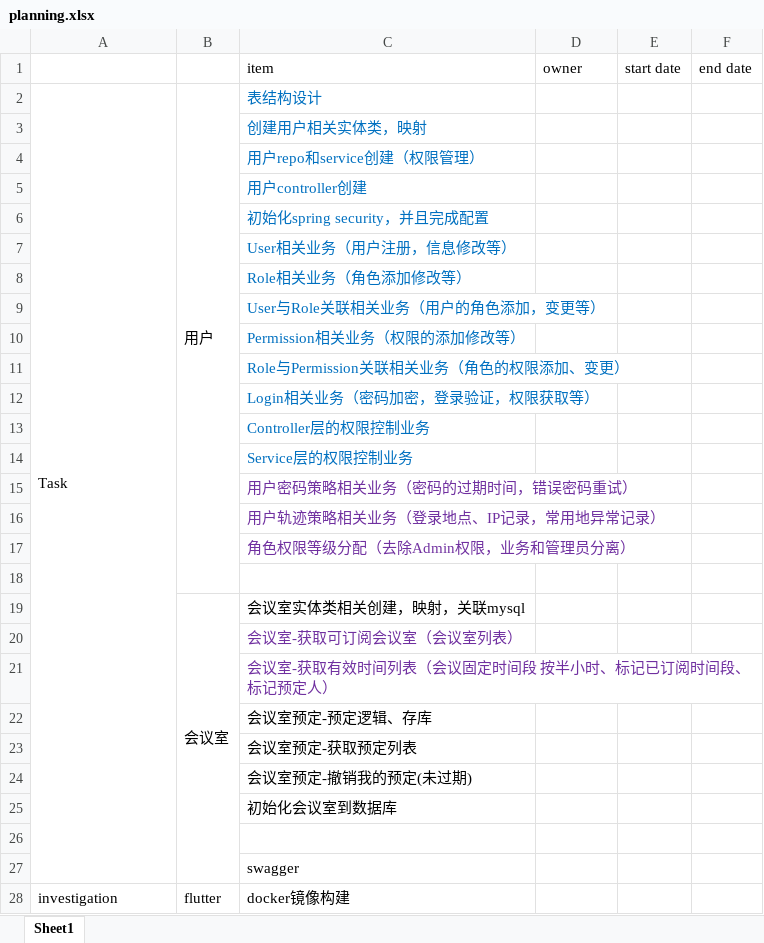
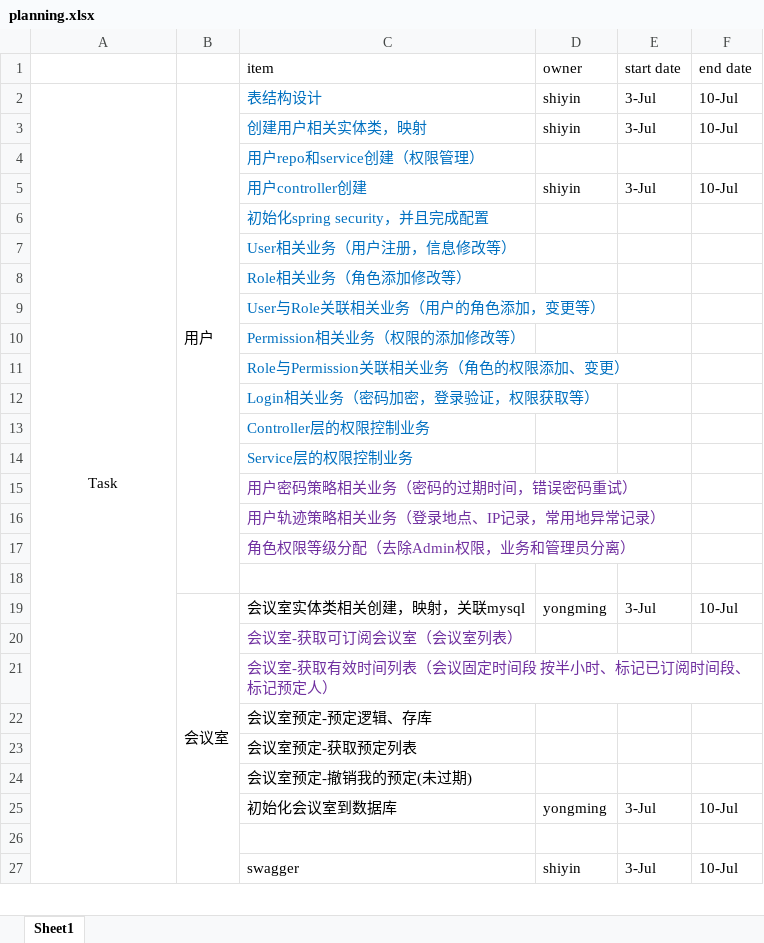
Before and after one commit to HelenAtGitHub/MeetingRoom, an Excel workbook: doc/planning.xlsx, sheet Sheet1, drawn as a sheet; only a part is shown; values as stored, in another font and other column widths than the file's, no borders; removed rows and columns are numbered as before the commit, all else as after; the diff covers the shown part only; the diff names each change by its address in the sheet, - before the commit and + after, or states it on an @@ line.

Commit message:
Update planning doc

```diff
--- a/doc/planning.xlsx (sheet Sheet1)
+++ b/doc/planning.xlsx (sheet Sheet1)
-A2 alignment: left
+A2 alignment: center
-A2:A27 merged
+A2:A41 merged
-D2:D3 (owner): (empty)
+D2:D3 (owner): shiyin
-E2:E3 (start date): (empty)
+E2:E3 (start date): 3-Jul
-F2:F3 (end date): (empty)
+F2:F3 (end date): 10-Jul
-D5 (owner): (empty)
+D5 (owner): shiyin
-E5 (start date): (empty)
+E5 (start date): 3-Jul
-F5 (end date): (empty)
+F5 (end date): 10-Jul
-D19 (owner): (empty)
+D19 (owner): yongming
-E19 (start date): (empty)
+E19 (start date): 3-Jul
-F19 (end date): (empty)
+F19 (end date): 10-Jul
-D25 (owner): (empty)
+D25 (owner): yongming
-E25 (start date): (empty)
+E25 (start date): 3-Jul
-F25 (end date): (empty)
+F25 (end date): 10-Jul
-D27 (owner): (empty)
+D27 (owner): shiyin
-E27 (start date): (empty)
+E27 (start date): 3-Jul
-F27 (end date): (empty)
+F27 (end date): 10-Jul
-row 28: investigation | flutter | docker镜像构建
```
Also changed, not shown: 4 added rows, 1 moved row, 4 edited cells and merged cells elsewhere in this sheet.
